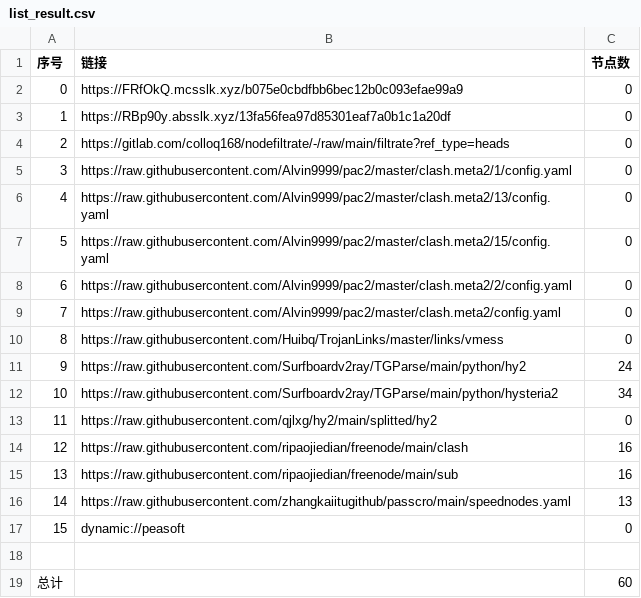
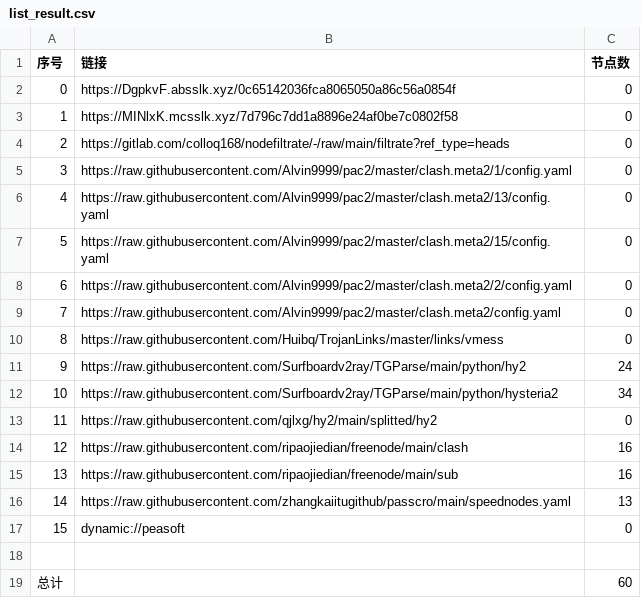
Before and after one commit to xiao99qiao/NoMoreWalls, a CSV file: list_result.csv, drawn as a sheet.

```diff
--- a/list_result.csv
+++ b/list_result.csv
@@ -1,4 +1,4 @@
 序号,链接,节点数
-0,https://FRfOkQ.mcsslk.xyz/b075e0cbdfbb6bec12b0c093efae99a9,0
-1,https://RBp90y.absslk.xyz/13fa56fea97d85301eaf7a0b1c1a20df,0
+0,https://DgpkvF.absslk.xyz/0c65142036fca8065050a86c56a0854f,0
+1,https://MINlxK.mcsslk.xyz/7d796c7dd1a8896e24af0be7c0802f58,0
 2,https://gitlab.com/colloq168/nodefiltrate/-/raw/main/filtrate?ref_type=heads,0
```
Also changed, not shown: 3 other files.
